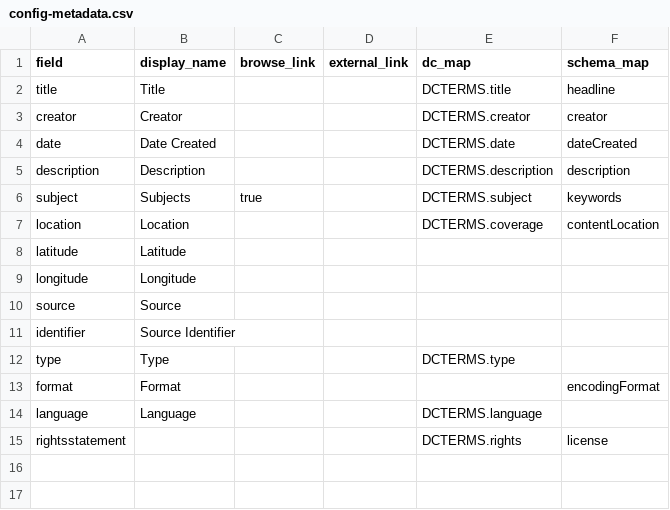
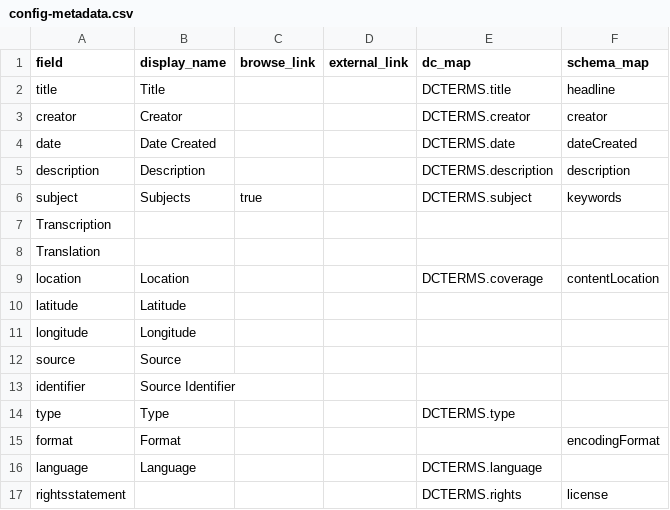
Before and after one commit to katvanderahe/manuscript_test, a CSV file: _data/config-metadata.csv, drawn as a sheet.

Commit message:
updated metadata

```diff
--- a/_data/config-metadata.csv
+++ b/_data/config-metadata.csv
@@ -6,2 +6,4 @@ description,Description,,,DCTERMS.description,description
 subject,Subjects,true,,DCTERMS.subject,keywords
+Transcription
+Translation
 location,Location,,,DCTERMS.coverage,contentLocation
```
Also changed, not shown: _data/manuscript_test.csv.
